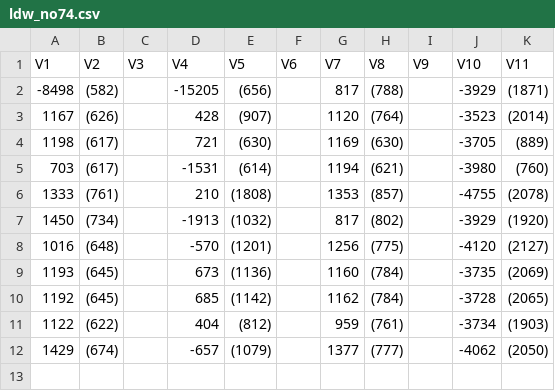
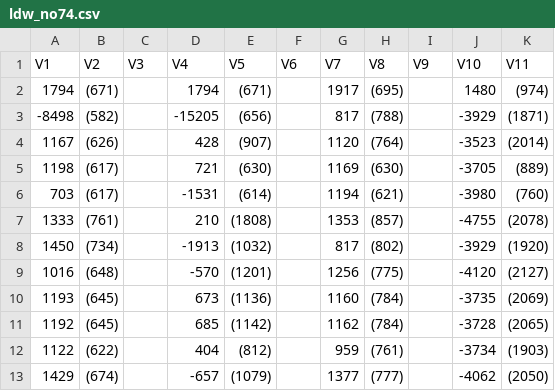
Before and after one commit to xuyiqing/lalonde, a CSV file: tables/ldw_no74.csv, drawn as a sheet; the diff names each change by its address in the sheet, - before the commit and + after, or states it on an @@ line.

Commit message:
Replace xlsx with csv files
Plus, refine code to fully replicate tables in the paper

```diff
--- a/tables/ldw_no74.csv
+++ b/tables/ldw_no74.csv
+row 2: 1794 | (671) |  | 1794 | (671) |  | 1917 | (695) |  | 1480 | (974)
```
Also changed, not shown: tables/ldw.csv, tables/ldw_placebo.csv, 17 other files.
